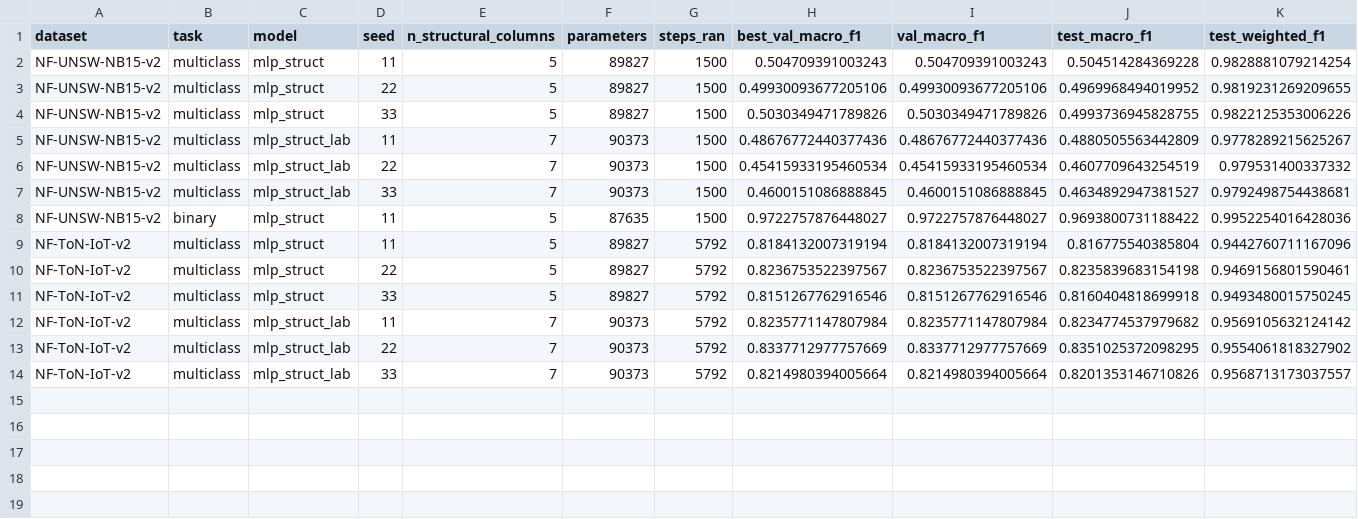
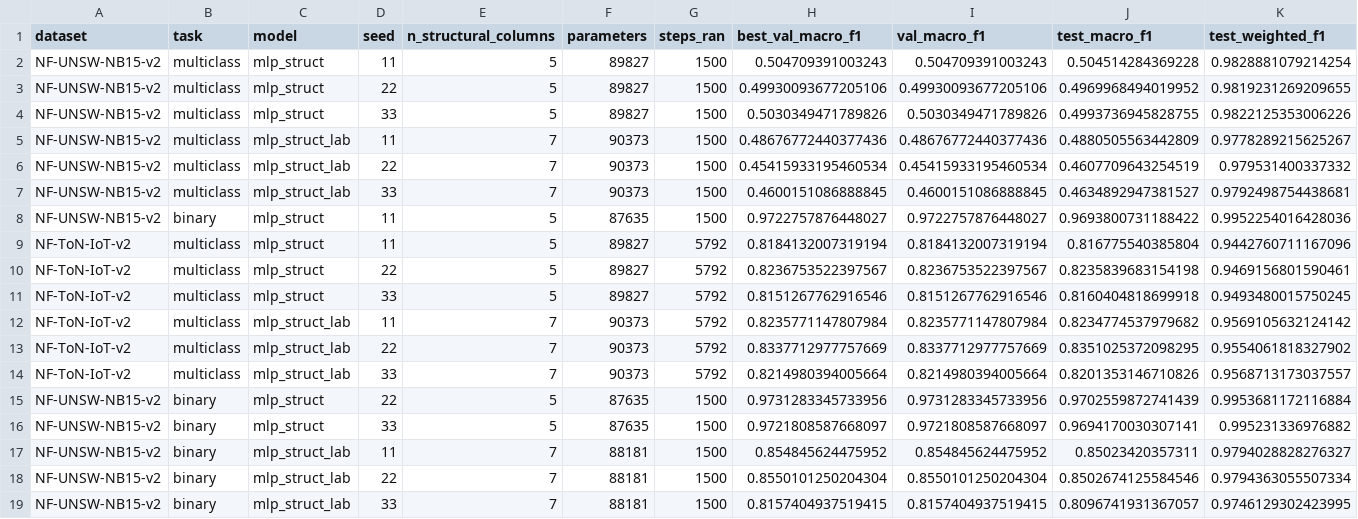
Before and after one commit to TranQuy-lab/reseach1, a CSV file: research_q4_2026/results/tn5_struct_runs.csv, drawn as a sheet; only a part is shown; rows hold the shown columns only; the diff names each change by its address in the sheet, - before the commit and + after, or states it on an @@ line.

Commit message:
research(q4-2026): TN-5 and TN-8 replicate on a second dataset; endpoint isolation on three
TN-5 (neighbourhood counts) now replicates outside UNSW: mlp_struct 0.8188 on ToN-IoT
multiclass against sage_edge 0.7658 and the capacity-matched flow-only MLP 0.7494, and
0.9697 on UNSW binary against sage_edge 0.9699 (exact parity). Adding train-label attack
rates helps only where the graph is dense enough to make them meaningful (ToN +0.007) and
is harmful where it is sparse (UNSW multiclass -0.030, UNSW binary -0.133).

TN-8 (hand-computed neighbour feature averages) fails on a second dataset too: 0.7247 on
ToN-IoT multiclass against 0.7494 for the flow-only baseline and 0.7658 for sage_edge. So
'message passing is just neighbourhood averaging' is unsupported on both datasets tried.

Endpoint isolation now covers three datasets and two model families. The unseen-endpoint
subset is never worse in a meaningful way and is sometimes better: ToN-IoT mc -0.045
(621 flows), CSE-CIC mc +0.033 (5,138), UNSW mc -0.004 (9,533), UNSW binary +0.009
(9,533). Exposure runs from 0.000% on BoT-IoT to 2.0% on UNSW, and the large
one-endpoint-seen group on CSE-CIC (1.42M flows) shows no penalty either (+0.001).

Adds scripts/24 (TN-10b), the low-memory endpoint isolation used because
HistGradientBoosting was OOM-killed on CSE-CIC at 10.5 GiB. Fixes a log-printing bug in
that script.

```diff
--- a/research_q4_2026/results/tn5_struct_runs.csv
+++ b/research_q4_2026/results/tn5_struct_runs.csv
+row 15: NF-UNSW-NB15-v2 | binary | mlp_struct | 22 | 5 | 87635 | 1500 | 0.9731283345733956 | 0.9731283345733956 | 0.9702559872741439 | 0.9953681172116884
+row 16: NF-UNSW-NB15-v2 | binary | mlp_struct | 33 | 5 | 87635 | 1500 | 0.9721808587668097 | 0.9721808587668097 | 0.9694170030307141 | 0.995231336976882
+row 17: NF-UNSW-NB15-v2 | binary | mlp_struct_lab | 11 | 7 | 88181 | 1500 | 0.854845624475952 | 0.854845624475952 | 0.85023420357311 | 0.9794028828276327
+row 18: NF-UNSW-NB15-v2 | binary | mlp_struct_lab | 22 | 7 | 88181 | 1500 | 0.8550101250204304 | 0.8550101250204304 | 0.8502674125584546 | 0.9794363055507334
+row 19: NF-UNSW-NB15-v2 | binary | mlp_struct_lab | 33 | 7 | 88181 | 1500 | 0.8157404937519415 | 0.8157404937519415 | 0.8096741931367057 | 0.9746129302423995
```
Also changed, not shown: research_q4_2026/results/tn8_nbr_runs.csv, 5 other files.
